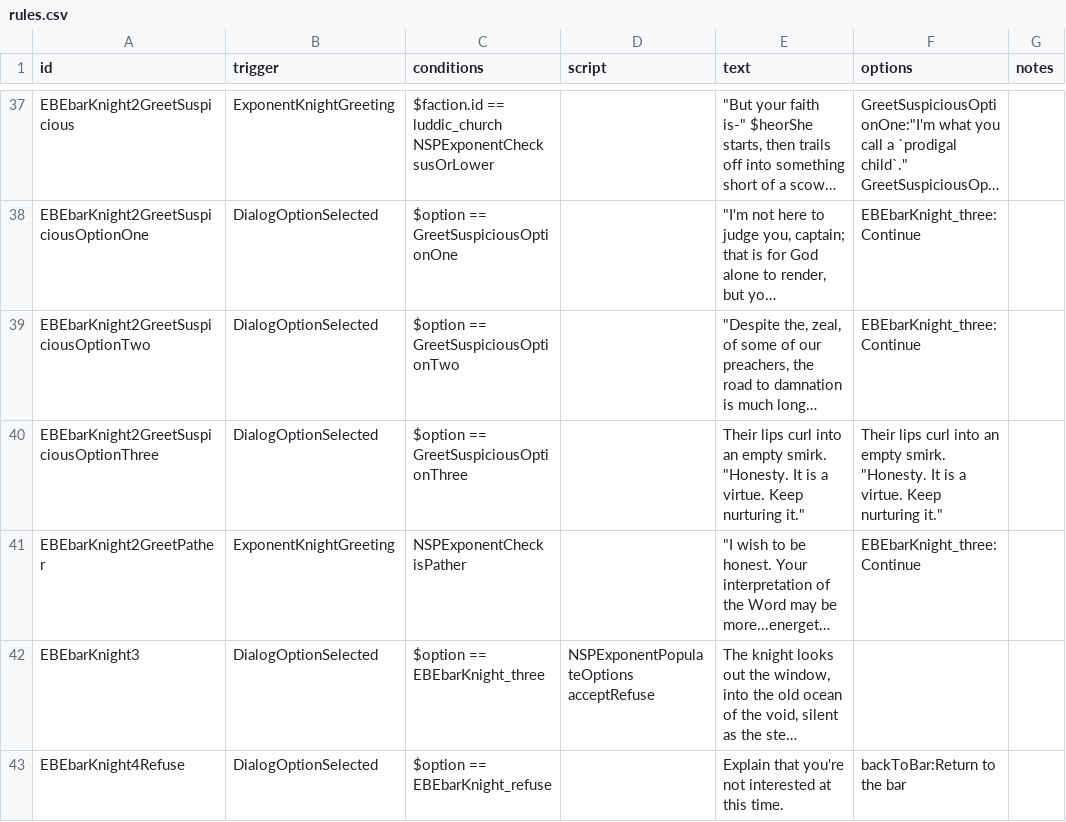
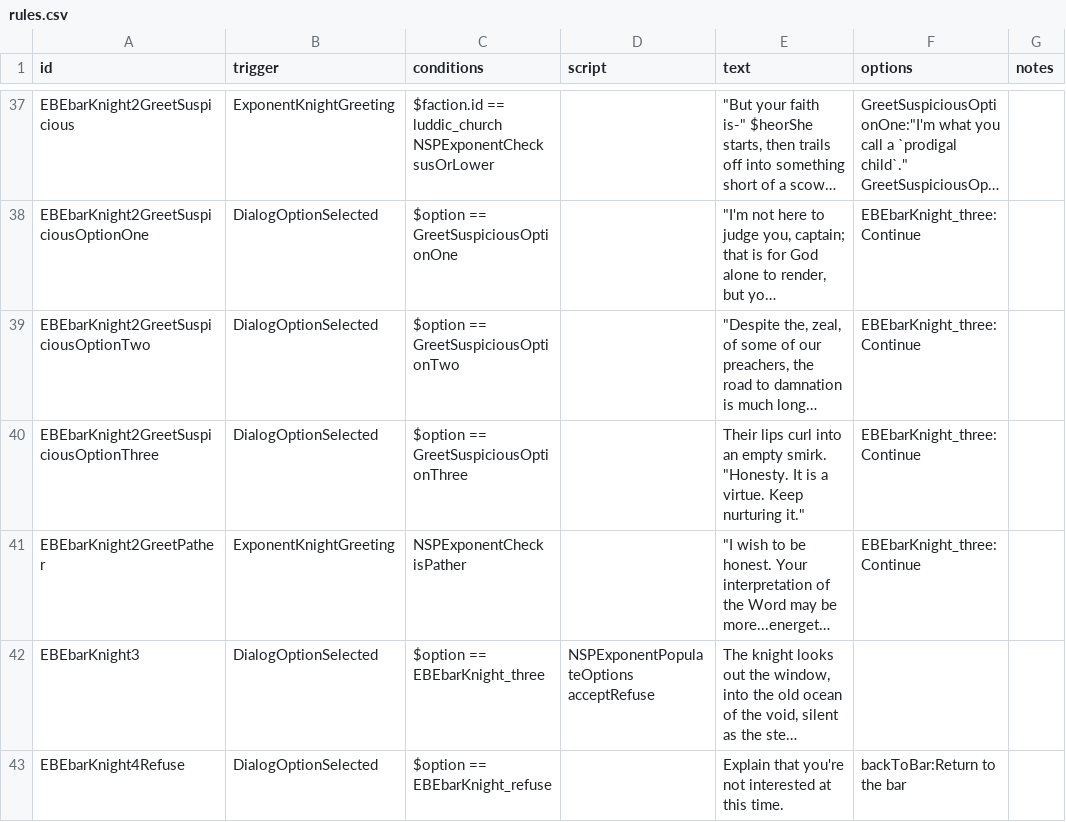
Before and after one commit to NEONN1111/XXARRA-S-VARIETY-PACK, a CSV file: data/campaign/rules.csv, drawn as a sheet; only a part is shown, gaps mark what is left out; long unchanged cells end in …; ↵ is a line break in a cell; the diff names each change by its address in the sheet, - before the commit and + after, or states it on an @@ line.

Commit message:
Rules and stuff fixes 2

```diff
--- a/data/campaign/rules.csv
+++ b/data/campaign/rules.csv
-F40 (options): Their lips curl into an empty smirk. ↵ "Honesty. It is a virtue. Keep nurturing it."
+F40 (options): EBEbarKnight_three:Continue
```
Also changed, not shown: 1 other file.
